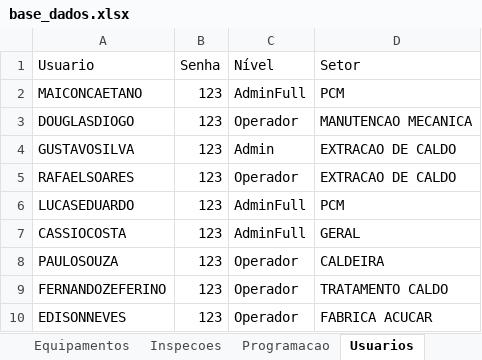
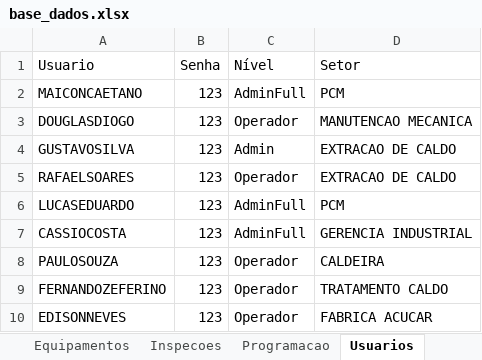
Before and after one commit to maiconcaetano65-crypto/Checklist_PCM-app, an Excel workbook: base_dados.xlsx, sheet Usuarios, drawn as a sheet; values as stored, in another font and other column widths than the file's, no borders; the diff names each change by its address in the sheet, - before the commit and + after, or states it on an @@ line.

```diff
--- a/base_dados.xlsx (sheet Usuarios)
+++ b/base_dados.xlsx (sheet Usuarios)
-D7 (Setor): GERAL
+D7 (Setor): GERENCIA INDUSTRIAL
```
Also changed, not shown: sheet Equipamentos, sheet Programacao, sheet Inspecoes.
